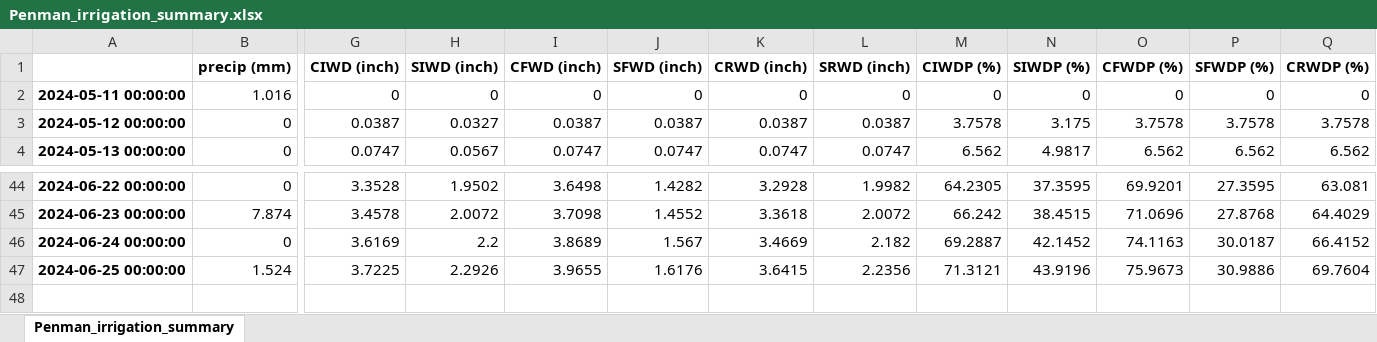
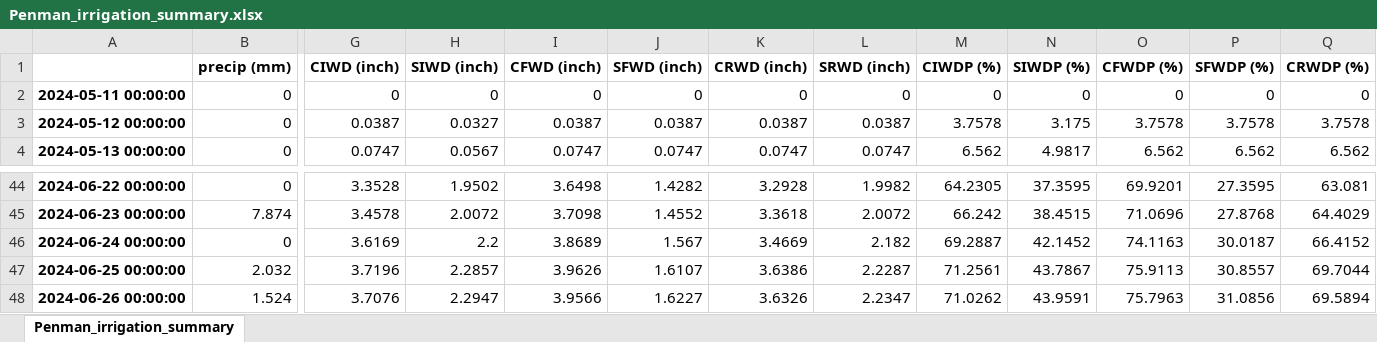
Before and after one commit to dsyang1024/SoilMoisture_analysis, an Excel workbook: Penman_irrigation_summary.xlsx, sheet Penman_irrigation_summary, drawn as a sheet; only a part is shown, gaps mark what is left out; values as stored, in another font and other column widths than the file's, no borders; rows hold the shown columns only; the diff covers the shown part only; the diff names each change by its address in the sheet, - before the commit and + after, or states it on an @@ line.

```diff
--- a/Penman_irrigation_summary.xlsx (sheet Penman_irrigation_summary)
+++ b/Penman_irrigation_summary.xlsx (sheet Penman_irrigation_summary)
-B2 (precip (mm)): 1.016
+B2 (precip (mm)): 0
-B47 (precip (mm)): 1.524
+B47 (precip (mm)): 2.032
-G47 (CIWD (inch)): 3.7225
+G47 (CIWD (inch)): 3.7196
-H47 (SIWD (inch)): 2.2926
+H47 (SIWD (inch)): 2.2857
-I47 (CFWD (inch)): 3.9655
+I47 (CFWD (inch)): 3.9626
-J47 (SFWD (inch)): 1.6176
+J47 (SFWD (inch)): 1.6107
-K47 (CRWD (inch)): 3.6415
+K47 (CRWD (inch)): 3.6386
-L47 (SRWD (inch)): 2.2356
+L47 (SRWD (inch)): 2.2287
-M47 (CIWDP (%)): 71.3121
+M47 (CIWDP (%)): 71.2561
-N47 (SIWDP (%)): 43.9196
+N47 (SIWDP (%)): 43.7867
-O47 (CFWDP (%)): 75.9673
+O47 (CFWDP (%)): 75.9113
-P47 (SFWDP (%)): 30.9886
+P47 (SFWDP (%)): 30.8557
-Q47 (CRWDP (%)): 69.7604
+Q47 (CRWDP (%)): 69.7044
+row 48: 2024-06-26 00:00:00 | 1.524 | 3.7076 | 2.2947 | 3.9566 | 1.6227 | 3.6326 | 2.2347 | 71.0262 | 43.9591 | 75.7963 | 31.0856 | 69.5894
```
Also changed, not shown: 1 edited cell elsewhere in this sheet, Penman_irrigation_results.xlsx, 40 other files.
